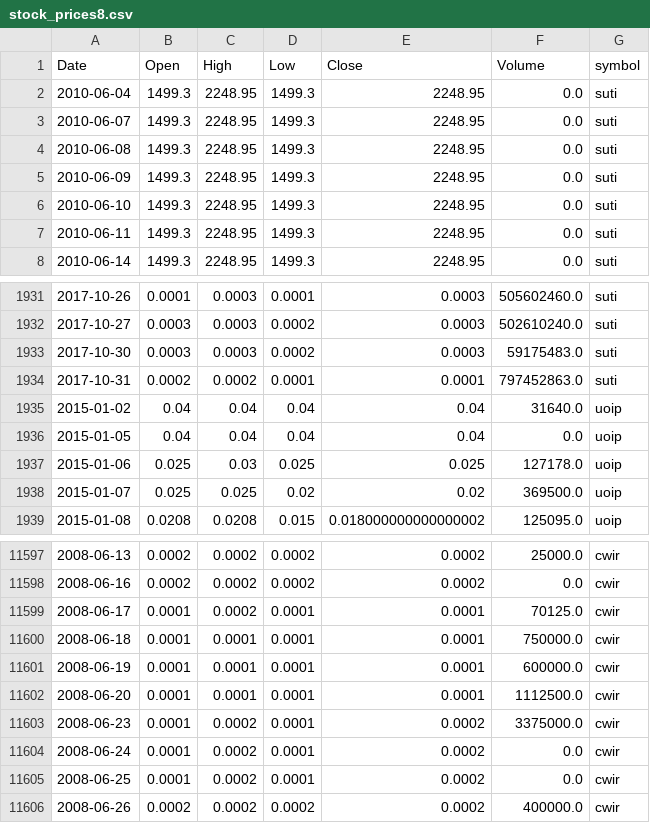
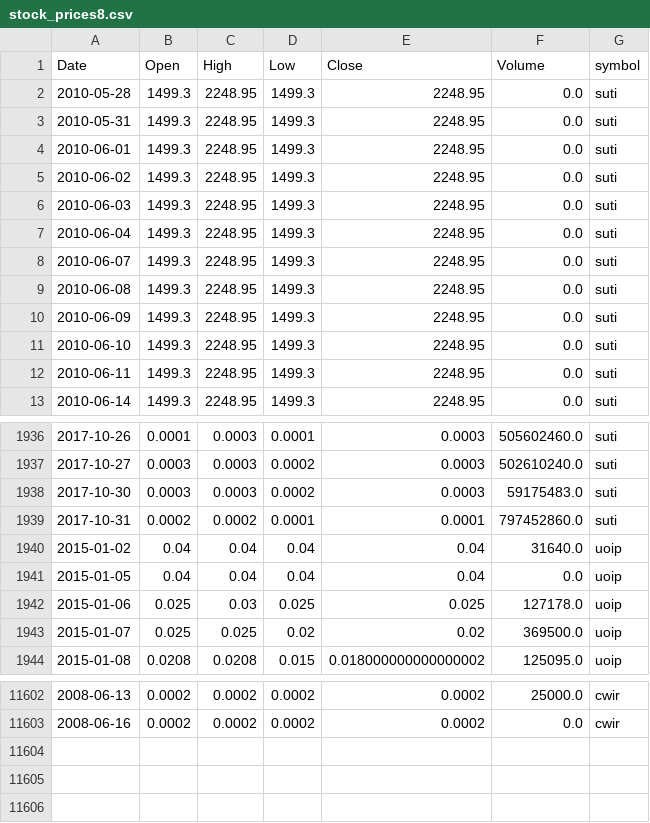
Before and after one commit to schustda/small_cap_predictor, a CSV file: data/tables/stock_prices/stock_prices8.csv, drawn as a sheet; only a part is shown, gaps mark what is left out.

```diff
--- a/data/tables/stock_prices/stock_prices8.csv
+++ b/data/tables/stock_prices/stock_prices8.csv
@@ -1,2 +1,7 @@
 Date,Open,High,Low,Close,Volume,symbol
+2010-05-28,1499.3,2248.95,1499.3,2248.95,0.0,suti
+2010-05-31,1499.3,2248.95,1499.3,2248.95,0.0,suti
+2010-06-01,1499.3,2248.95,1499.3,2248.95,0.0,suti
+2010-06-02,1499.3,2248.95,1499.3,2248.95,0.0,suti
+2010-06-03,1499.3,2248.95,1499.3,2248.95,0.0,suti
 2010-06-04,1499.3,2248.95,1499.3,2248.95,0.0,suti
@@ -1933,3 +1938,3 @@ Date,Open,High,Low,Close,Volume,symbol
 2017-10-30,0.0003,0.0003,0.0002,0.0003,59175483.0,suti
-2017-10-31,0.0002,0.0002,0.0001,0.0001,797452863.0,suti
+2017-10-31,0.0002,0.0002,0.0001,0.0001,797452860.0,suti
 2015-01-02,0.04,0.04,0.04,0.04,31640.0,uoip
@@ -11598,9 +11603 @@ Date,Open,High,Low,Close,Volume,symbol
 2008-06-16,0.0002,0.0002,0.0002,0.0002,0.0,cwir
-2008-06-17,0.0001,0.0002,0.0001,0.0001,70125.0,cwir
-2008-06-18,0.0001,0.0001,0.0001,0.0001,750000.0,cwir
-2008-06-19,0.0001,0.0001,0.0001,0.0001,600000.0,cwir
-2008-06-20,0.0001,0.0001,0.0001,0.0001,1112500.0,cwir
-2008-06-23,0.0001,0.0002,0.0001,0.0002,3375000.0,cwir
-2008-06-24,0.0001,0.0002,0.0001,0.0002,0.0,cwir
-2008-06-25,0.0001,0.0002,0.0001,0.0002,0.0,cwir
-2008-06-26,0.0002,0.0002,0.0002,0.0002,400000.0,cwir
```
Also changed, not shown: data/tables/stock_prices/stock_prices2.csv, data/tables/stock_prices/stock_prices3.csv, 8 other files.
